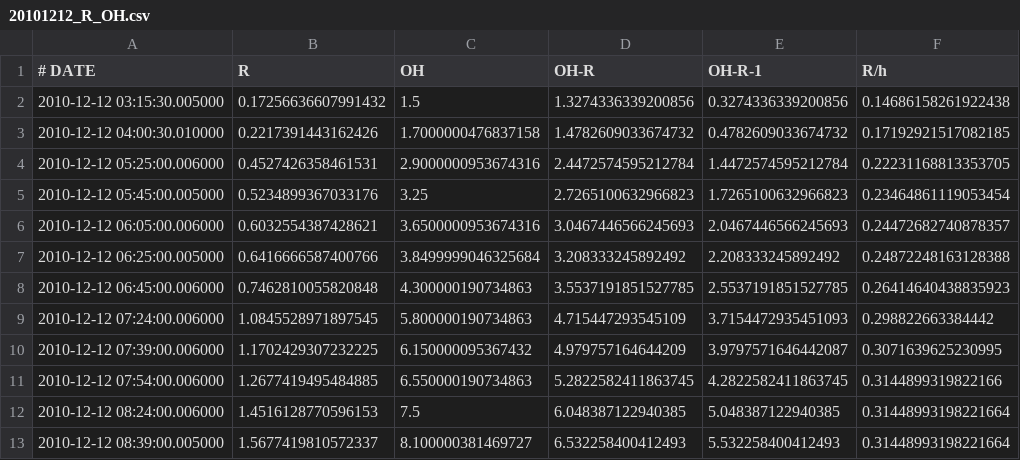
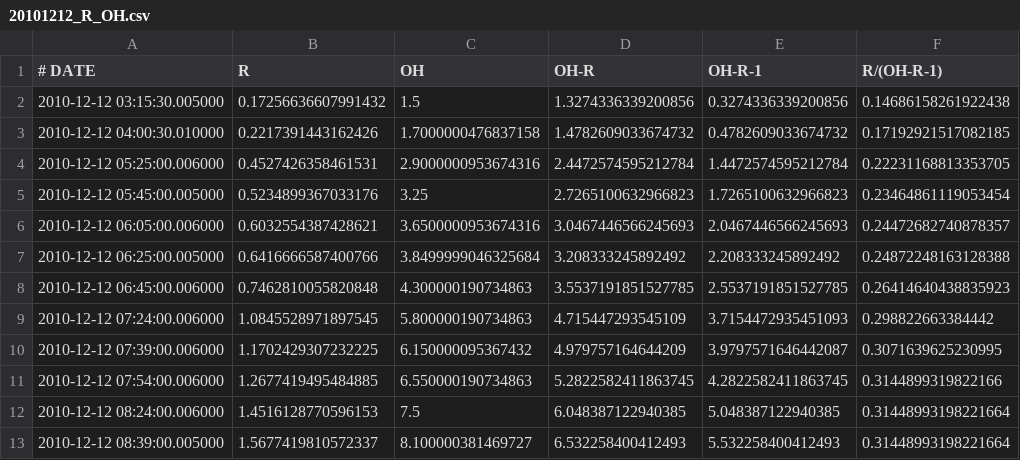
Before and after one commit to franciscoai/2021_cme_expansion_sources, a CSV file: output_data/compare_all_prop/20101212_R_OH.csv, drawn as a sheet.

```diff
--- a/output_data/compare_all_prop/20101212_R_OH.csv
+++ b/output_data/compare_all_prop/20101212_R_OH.csv
@@ -1,2 +1,2 @@
-# DATE, R, OH, OH-R, OH-R-1, R/h
+# DATE, R, OH, OH-R, OH-R-1, R/(OH-R-1)
 2010-12-12 03:15:30.005000,0.17256636607991432,1.5,1.3274336339200856,0.3274336339200856,0.14686158261922438
```
Also changed, not shown: output_data/compare_all_prop/20101214_R_OH.csv, output_data/compare_all_prop/20110317_R_OH.csv, 22 other files.
